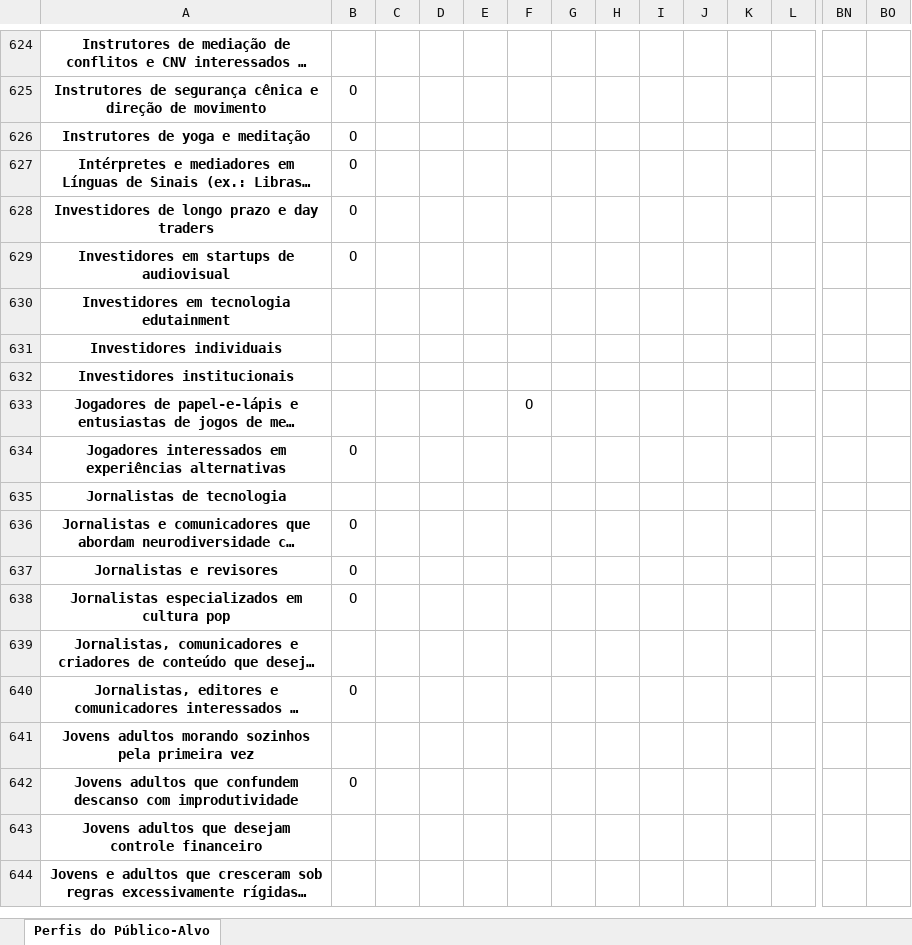
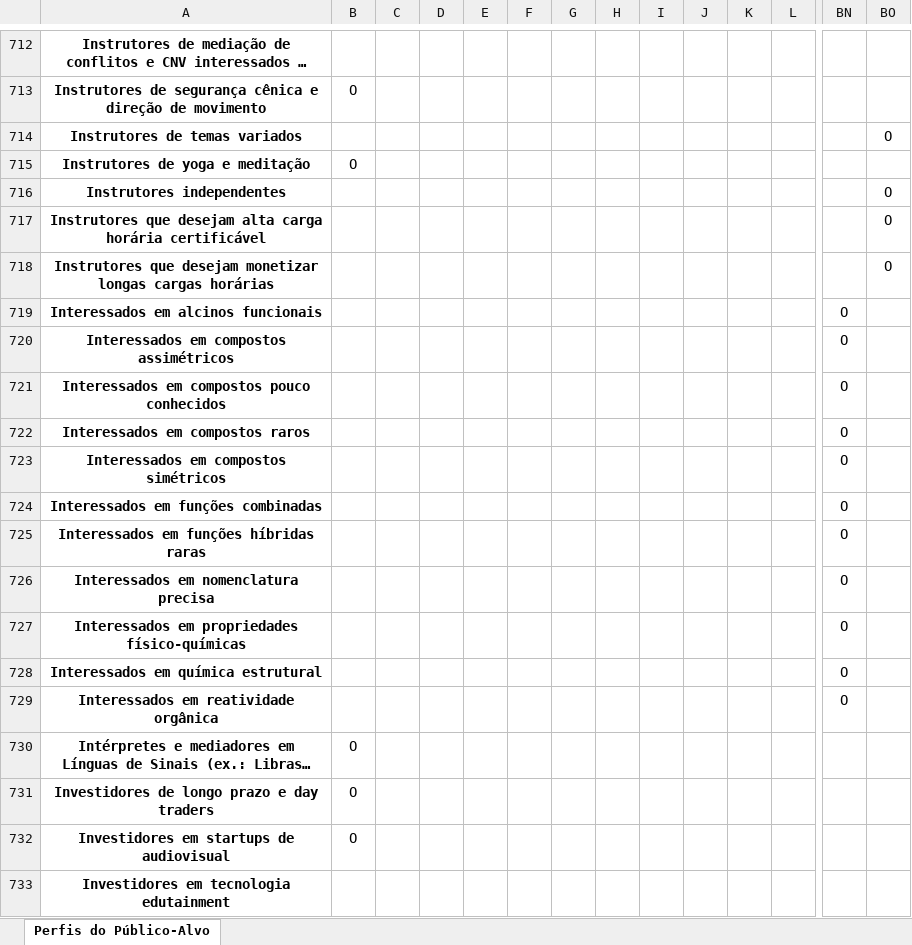
Before and after one commit to tautologias345/colecaum_docs_autodesenvolvimento_ethico, an Excel workbook: publicos_alvo.xlsx, sheet Perfis do Público-Alvo, drawn as a sheet; only a part is shown, gaps mark what is left out; the shorter side is filled out with more unchanged rows; long unchanged cells end in …; values as stored, in another font and other column widths than the file's, no borders; rows hold the shown columns only; the diff covers the shown part only; the diff names each change by its address in the sheet, - before the commit and + after, or states it on an @@ line.

```diff
--- a/publicos_alvo.xlsx (sheet Perfis do Público-Alvo)
+++ b/publicos_alvo.xlsx (sheet Perfis do Público-Alvo)
+row 714: Instrutores de temas variados |  |  |  |  |  |  |  |  |  |  |  |  | O
+row 716: Instrutores independentes |  |  |  |  |  |  |  |  |  |  |  |  | O
+row 717: Instrutores que desejam alta carga horária certificável |  |  |  |  |  |  |  |  |  |  |  |  | O
+row 718: Instrutores que desejam monetizar longas cargas horárias |  |  |  |  |  |  |  |  |  |  |  |  | O
+row 719: Interessados em alcinos funcionais |  |  |  |  |  |  |  |  |  |  |  | O
+row 720: Interessados em compostos assimétricos |  |  |  |  |  |  |  |  |  |  |  | O
+row 721: Interessados em compostos pouco conhecidos |  |  |  |  |  |  |  |  |  |  |  | O
+row 722: Interessados em compostos raros |  |  |  |  |  |  |  |  |  |  |  | O
+row 723: Interessados em compostos simétricos |  |  |  |  |  |  |  |  |  |  |  | O
+row 724: Interessados em funções combinadas |  |  |  |  |  |  |  |  |  |  |  | O
+row 725: Interessados em funções híbridas raras |  |  |  |  |  |  |  |  |  |  |  | O
+row 726: Interessados em nomenclatura precisa |  |  |  |  |  |  |  |  |  |  |  | O
+row 727: Interessados em propriedades físico-químicas |  |  |  |  |  |  |  |  |  |  |  | O
+row 728: Interessados em química estrutural |  |  |  |  |  |  |  |  |  |  |  | O
+row 729: Interessados em reatividade orgânica |  |  |  |  |  |  |  |  |  |  |  | O
```
Also changed, not shown: 205 added rows and 9 edited cells elsewhere in this sheet, 1 other file.
